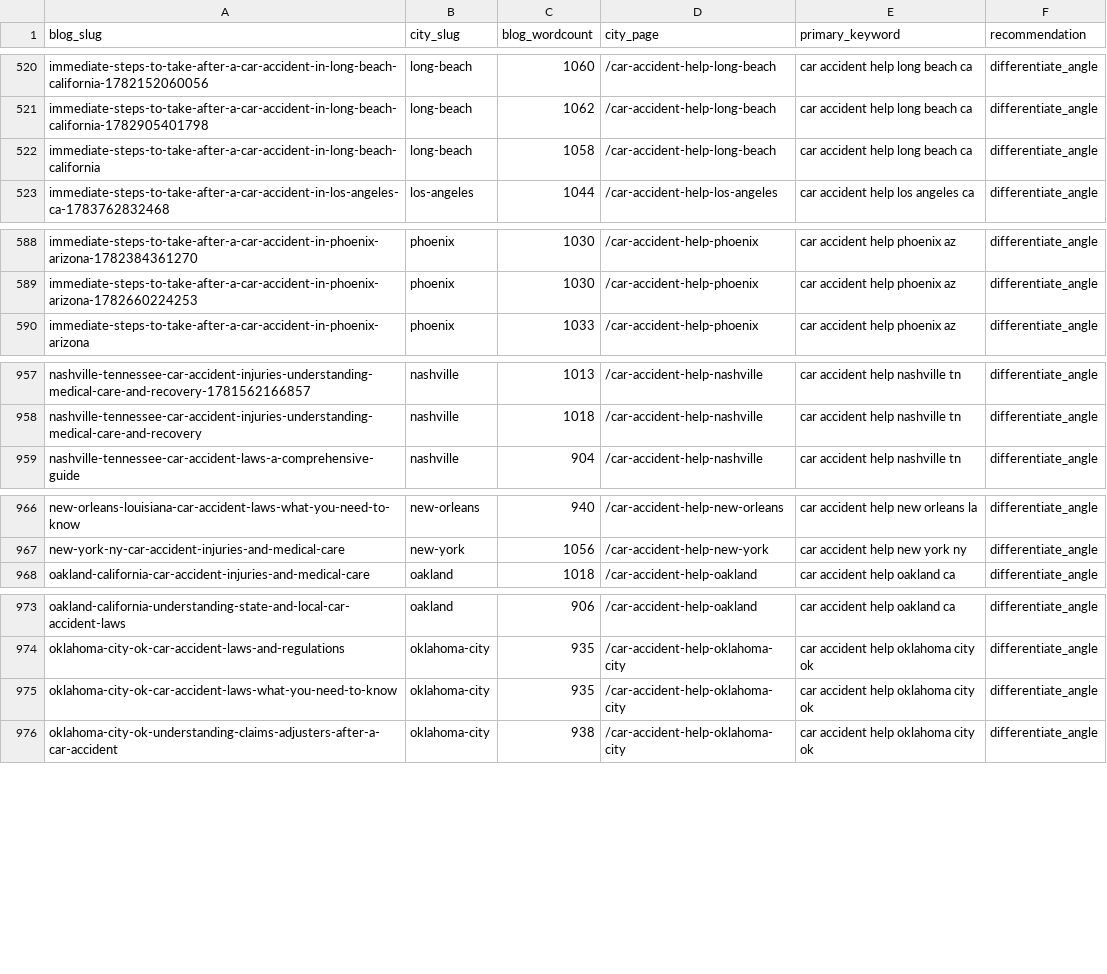
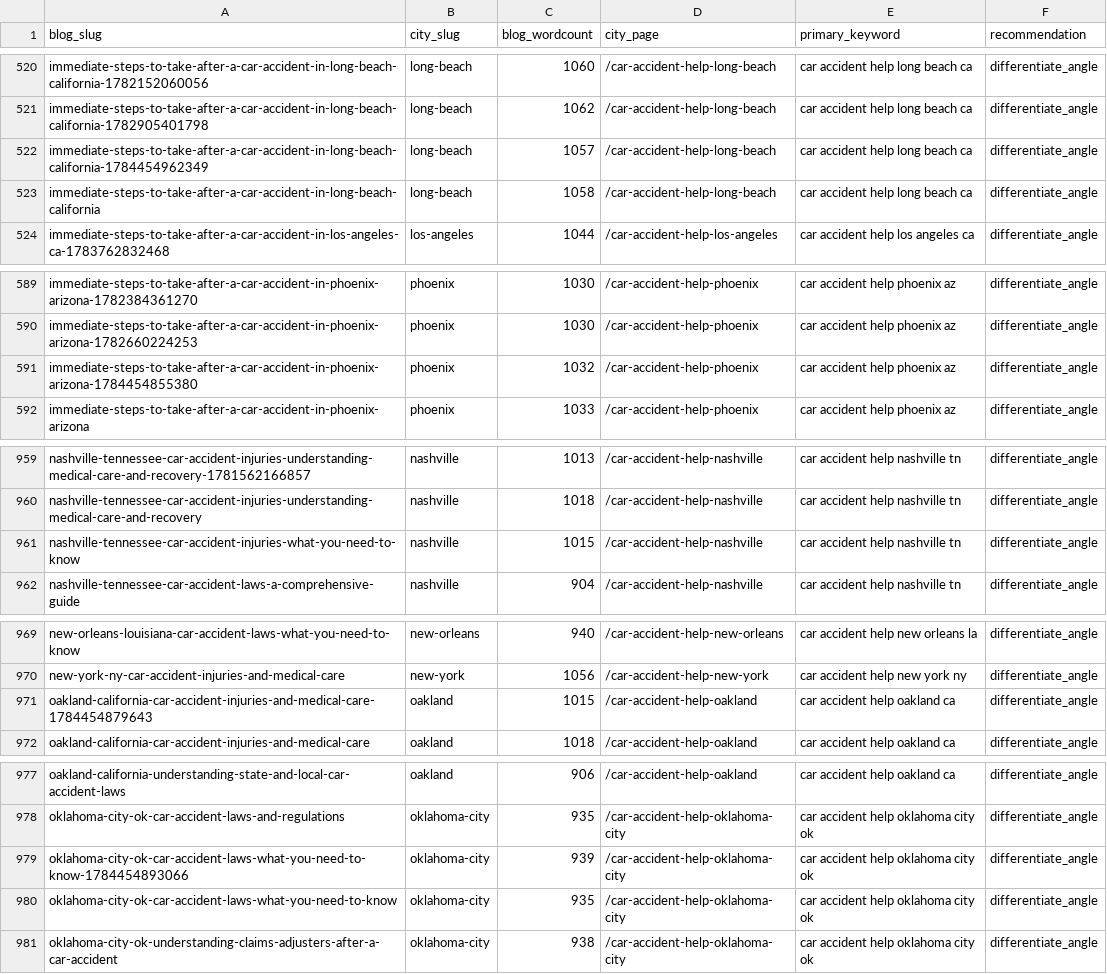
Before and after one commit to scotttischler-byte/wreckmatch, a CSV file: content/cannibalization-report.csv, drawn as a sheet; only a part is shown, gaps mark what is left out; the diff covers the shown part only.

```diff
--- a/content/cannibalization-report.csv
+++ b/content/cannibalization-report.csv
@@ -521,2 +521,3 @@
 "immediate-steps-to-take-after-a-car-accident-in-long-beach-california-1782905401798","long-beach","1062","/car-accident-help-long-beach","car accident help long beach ca","differentiate_angle"
+"immediate-steps-to-take-after-a-car-accident-in-long-beach-california-1784454962349","long-beach","1057","/car-accident-help-long-beach","car accident help long beach ca","differentiate_angle"
 "immediate-steps-to-take-after-a-car-accident-in-long-beach-california","long-beach","1058","/car-accident-help-long-beach","car accident help long beach ca","differentiate_angle"
@@ -589,2 +590,3 @@
 "immediate-steps-to-take-after-a-car-accident-in-phoenix-arizona-1782660224253","phoenix","1030","/car-accident-help-phoenix","car accident help phoenix az","differentiate_angle"
+"immediate-steps-to-take-after-a-car-accident-in-phoenix-arizona-1784454855380","phoenix","1032","/car-accident-help-phoenix","car accident help phoenix az","differentiate_angle"
 "immediate-steps-to-take-after-a-car-accident-in-phoenix-arizona","phoenix","1033","/car-accident-help-phoenix","car accident help phoenix az","differentiate_angle"
@@ -958,2 +960,3 @@
 "nashville-tennessee-car-accident-injuries-understanding-medical-care-and-recovery","nashville","1018","/car-accident-help-nashville","car accident help nashville tn","differentiate_angle"
+"nashville-tennessee-car-accident-injuries-what-you-need-to-know","nashville","1015","/car-accident-help-nashville","car accident help nashville tn","differentiate_angle"
 "nashville-tennessee-car-accident-laws-a-comprehensive-guide","nashville","904","/car-accident-help-nashville","car accident help nashville tn","differentiate_angle"
@@ -967,2 +970,3 @@
 "new-york-ny-car-accident-injuries-and-medical-care","new-york","1056","/car-accident-help-new-york","car accident help new york ny","differentiate_angle"
+"oakland-california-car-accident-injuries-and-medical-care-1784454879643","oakland","1015","/car-accident-help-oakland","car accident help oakland ca","differentiate_angle"
 "oakland-california-car-accident-injuries-and-medical-care","oakland","1018","/car-accident-help-oakland","car accident help oakland ca","differentiate_angle"
@@ -974,2 +978,3 @@
 "oklahoma-city-ok-car-accident-laws-and-regulations","oklahoma-city","935","/car-accident-help-oklahoma-city","car accident help oklahoma city ok","differentiate_angle"
+"oklahoma-city-ok-car-accident-laws-what-you-need-to-know-1784454893066","oklahoma-city","939","/car-accident-help-oklahoma-city","car accident help oklahoma city ok","differentiate_angle"
 "oklahoma-city-ok-car-accident-laws-what-you-need-to-know","oklahoma-city","935","/car-accident-help-oklahoma-city","car accident help oklahoma city ok","differentiate_angle"
```
Also changed, not shown: 1 added row elsewhere in this file, 4 other files.
